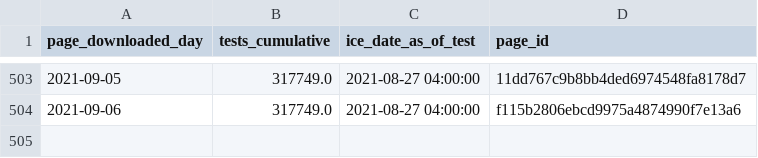
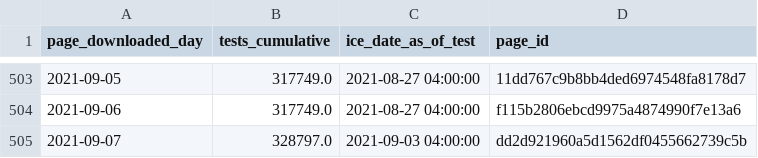
Before and after one commit to vera-institute/ice-detention-covid, a CSV file: data_daily/national_tests_daily.csv, drawn as a sheet; only a part is shown, gaps mark what is left out.

```diff
--- a/data_daily/national_tests_daily.csv
+++ b/data_daily/national_tests_daily.csv
@@ -504 +504,2 @@ page_downloaded_day,tests_cumulative,ice_date_as_of_test,page_id
 2021-09-06,317749.0,2021-08-27 04:00:00,f115b2806ebcd9975a4874990f7e13a6
+2021-09-07,328797.0,2021-09-03 04:00:00,dd2d921960a5d1562df0455662739c5b
```
Also changed, not shown: data_daily/national_cases_daily.csv, data_daily/national_population_daily.csv, 6 other files.
